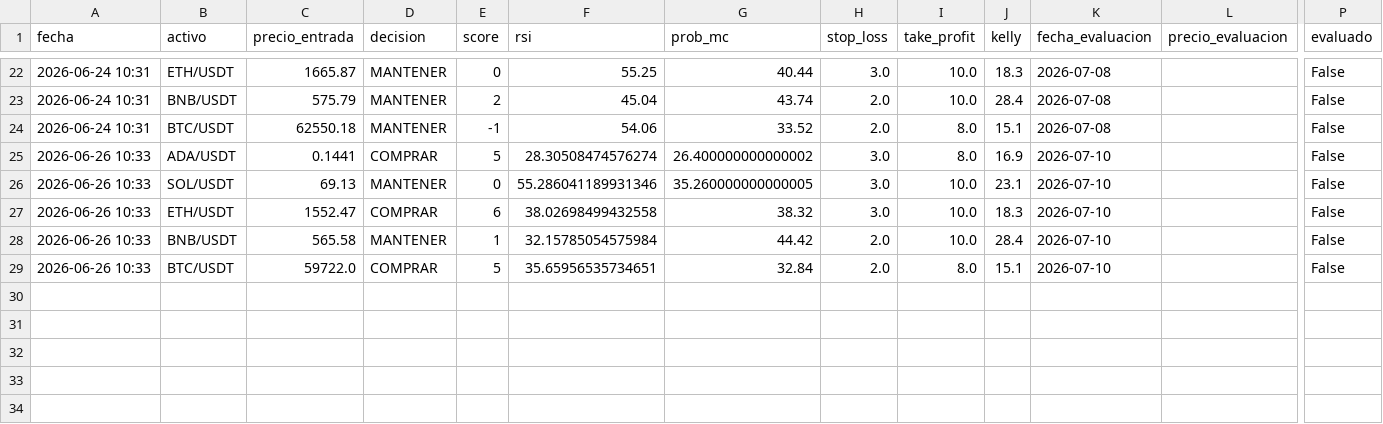
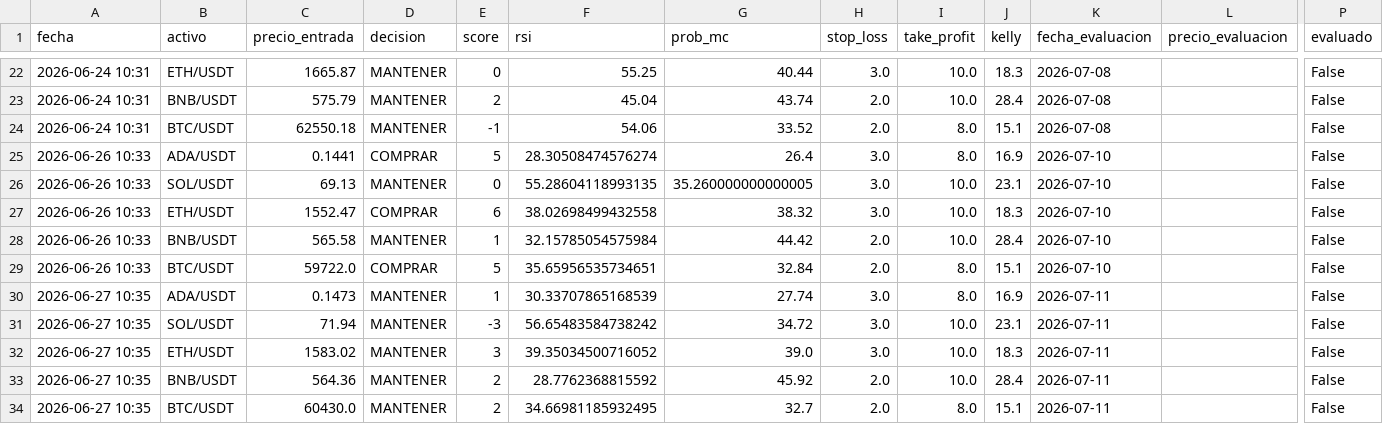
Before and after one commit to donovansantsanz/quant-ada-model, a CSV file: paper_trading_registro.csv, drawn as a sheet; only a part is shown, gaps mark what is left out; rows hold the shown columns only; the diff names each change by its address in the sheet, - before the commit and + after, or states it on an @@ line.

```diff
--- a/paper_trading_registro.csv
+++ b/paper_trading_registro.csv
-G25 (prob_mc): 26.400000000000002
+G25 (prob_mc): 26.4
-F26 (rsi): 55.286041189931346
+F26 (rsi): 55.28604118993135
+row 30: 2026-06-27 10:35 | ADA/USDT | 0.1473 | MANTENER | 1 | 30.33707865168539 | 27.74 | 3.0 | 8.0 | 16.9 | 2026-07-11 |  | False
+row 31: 2026-06-27 10:35 | SOL/USDT | 71.94 | MANTENER | -3 | 56.65483584738242 | 34.72 | 3.0 | 10.0 | 23.1 | 2026-07-11 |  | False
+row 32: 2026-06-27 10:35 | ETH/USDT | 1583.02 | MANTENER | 3 | 39.35034500716052 | 39.0 | 3.0 | 10.0 | 18.3 | 2026-07-11 |  | False
+row 33: 2026-06-27 10:35 | BNB/USDT | 564.36 | MANTENER | 2 | 28.7762368815592 | 45.92 | 2.0 | 10.0 | 28.4 | 2026-07-11 |  | False
+row 34: 2026-06-27 10:35 | BTC/USDT | 60430.0 | MANTENER | 2 | 34.66981185932495 | 32.7 | 2.0 | 8.0 | 15.1 | 2026-07-11 |  | False
```
Also changed, not shown: 2 other files.
